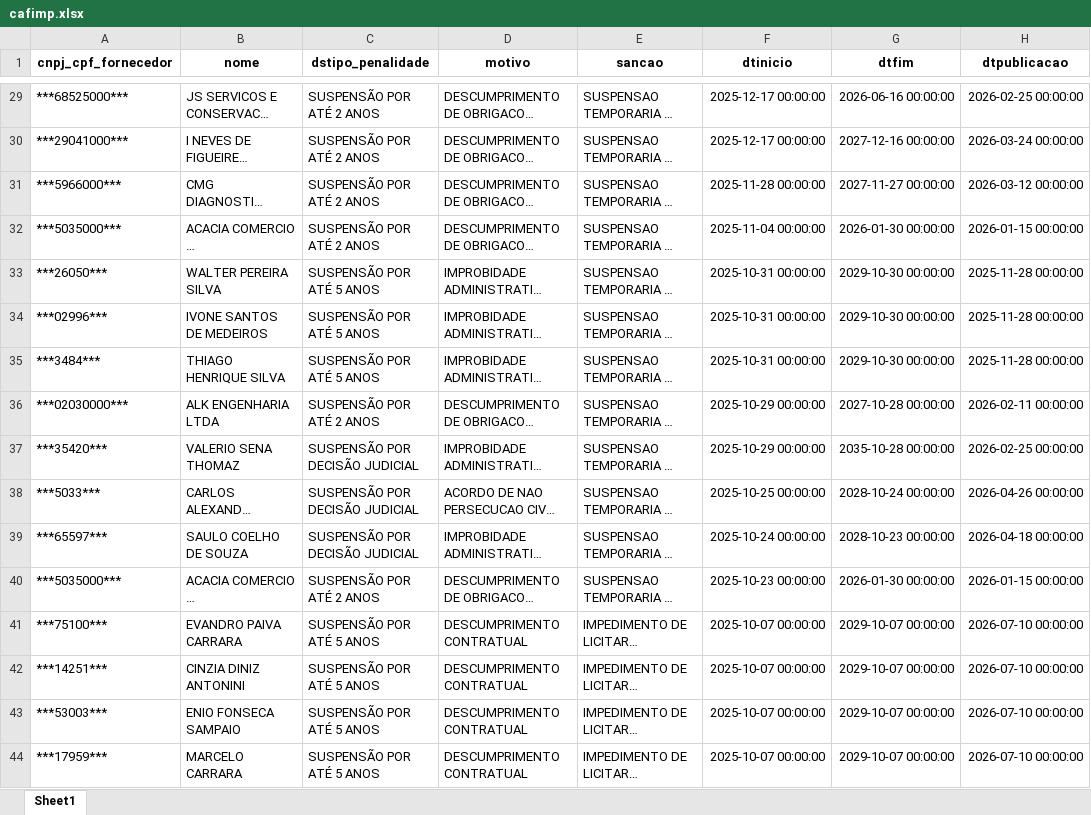
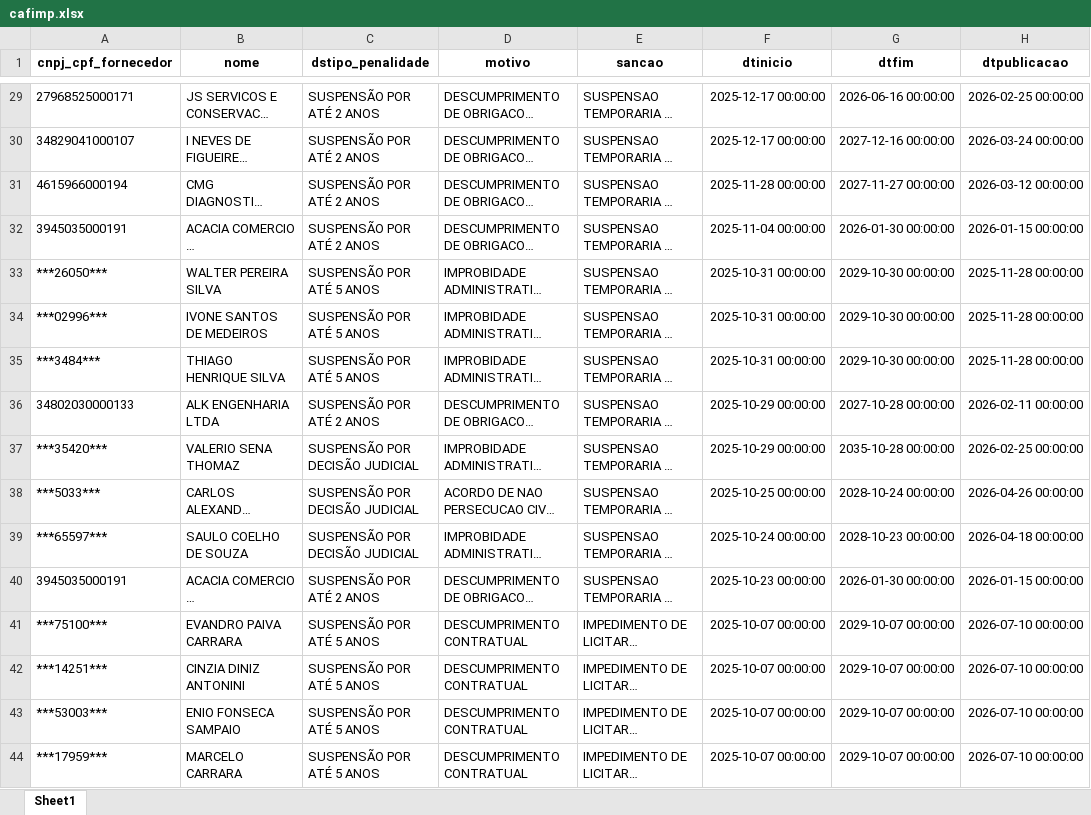
Before and after one commit to transparencia-mg/portal_cafimp, an Excel workbook: upload/cafimp.xlsx, sheet Sheet1, drawn as a sheet; only a part is shown, gaps mark what is left out; long unchanged cells end in …; values as stored, in another font and other column widths than the file's, no borders; the diff covers the shown part only; the diff names each change by its address in the sheet, - before the commit and + after, or states it on an @@ line.

```diff
--- a/upload/cafimp.xlsx (sheet Sheet1)
+++ b/upload/cafimp.xlsx (sheet Sheet1)
-A29 (cnpj_cpf_fornecedor): ***68525000***
+A29 (cnpj_cpf_fornecedor): 27968525000171
-A30 (cnpj_cpf_fornecedor): ***29041000***
+A30 (cnpj_cpf_fornecedor): 34829041000107
-A31 (cnpj_cpf_fornecedor): ***5966000***
+A31 (cnpj_cpf_fornecedor): 4615966000194
-A32 (cnpj_cpf_fornecedor): ***5035000***
+A32 (cnpj_cpf_fornecedor): 3945035000191
-A36 (cnpj_cpf_fornecedor): ***02030000***
+A36 (cnpj_cpf_fornecedor): 34802030000133
-A40 (cnpj_cpf_fornecedor): ***5035000***
+A40 (cnpj_cpf_fornecedor): 3945035000191
```
Also changed, not shown: 1264 edited cells elsewhere in this sheet.
